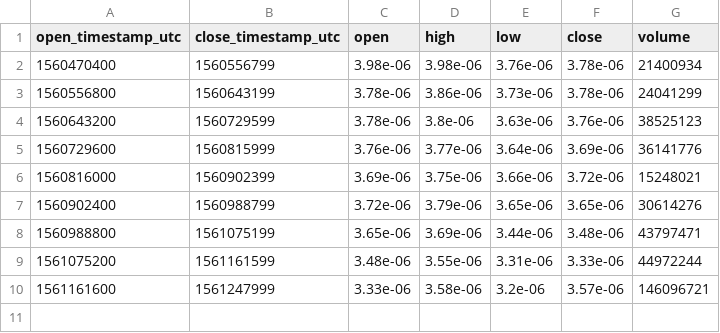
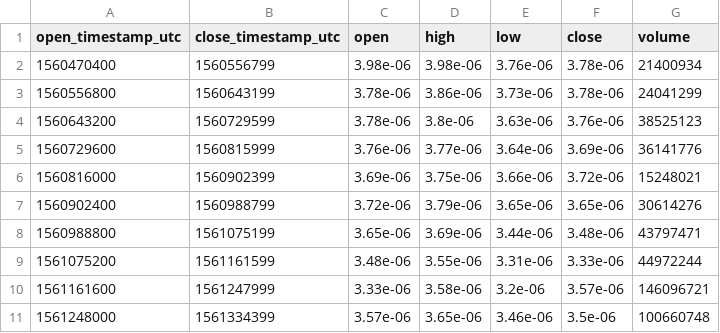
Before and after one commit to cryptobigbro/bitmex-TRXU19, a CSV file: bitmex-TRXU19-1d.csv, drawn as a sheet.

```diff
--- a/bitmex-TRXU19-1d.csv
+++ b/bitmex-TRXU19-1d.csv
@@ -10 +10,2 @@ open_timestamp_utc,close_timestamp_utc,open,high,low,close,volume
 1561161600,1561247999,3.33e-06,3.58e-06,3.2e-06,3.57e-06,146096721
+1561248000,1561334399,3.57e-06,3.65e-06,3.46e-06,3.5e-06,100660748
```
Also changed, not shown: bitmex-TRXU19-1h.csv, 1 other file.
